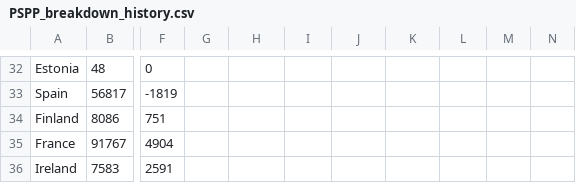
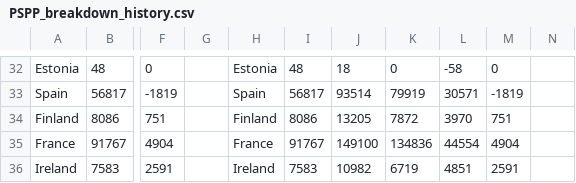
Before and after one commit to bmueller2501/macroX_sovereign-yield-spreads, a CSV file: input/PSPP_breakdown_history.csv, drawn as a sheet; only a part is shown, gaps mark what is left out; the diff covers the shown part only; the diff names each change by its address in the sheet, - before the commit and + after, or states it on an @@ line.

```diff
--- a/input/PSPP_breakdown_history.csv
+++ b/input/PSPP_breakdown_history.csv
-H32: (empty)
+H32: Estonia
-I32: (empty)
+I32: 48
-J32: (empty)
+J32: 18
-K32: (empty)
+K32: 0
-L32: (empty)
+L32: -58
-M32: (empty)
+M32: 0
-H33: (empty)
+H33: Spain
-I33: (empty)
+I33: 56817
-J33: (empty)
+J33: 93514
-K33: (empty)
+K33: 79919
-L33: (empty)
+L33: 30571
-M33: (empty)
+M33: -1819
-H34: (empty)
+H34: Finland
-I34: (empty)
+I34: 8086
-J34: (empty)
+J34: 13205
-K34: (empty)
+K34: 7872
-L34: (empty)
+L34: 3970
-M34: (empty)
+M34: 751
-H35: (empty)
+H35: France
-I35: (empty)
+I35: 91767
-J35: (empty)
+J35: 149100
-K35: (empty)
+K35: 134836
-L35: (empty)
+L35: 44554
-M35: (empty)
+M35: 4904
-H36: (empty)
+H36: Ireland
-I36: (empty)
+I36: 7583
-J36: (empty)
+J36: 10982
-K36: (empty)
+K36: 6719
-L36: (empty)
+L36: 4851
-M36: (empty)
+M36: 2591
```
Also changed, not shown: 89 edited cells elsewhere in this file, 3 other files.
